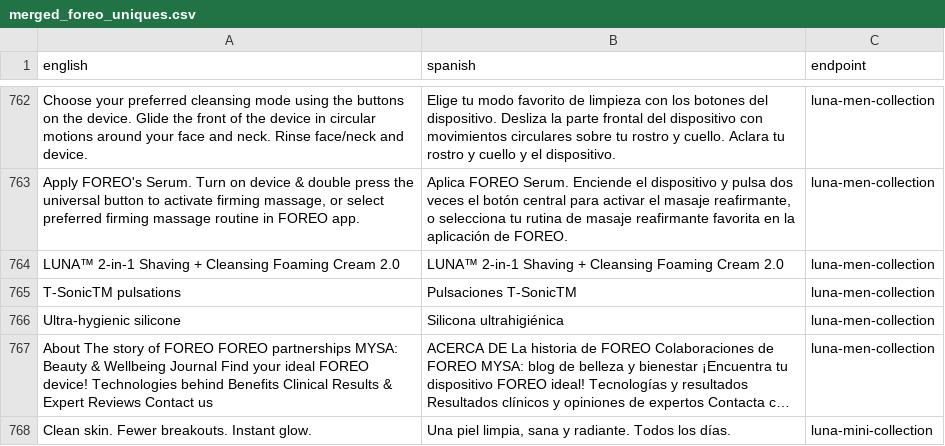
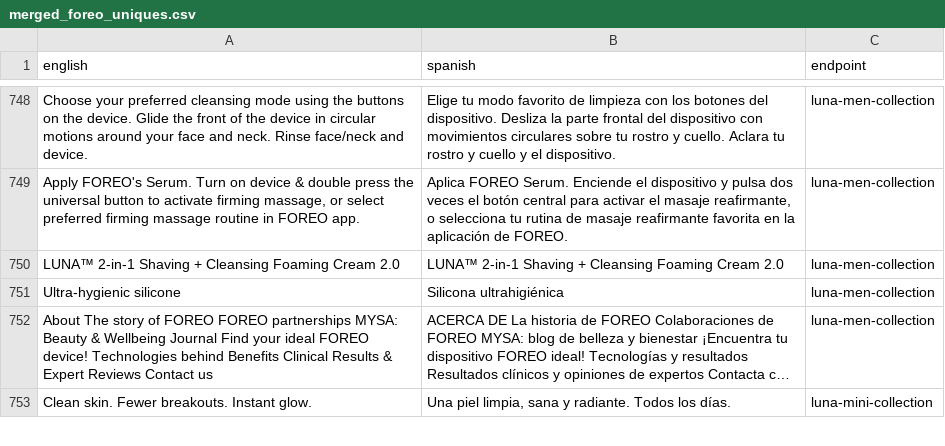
Before and after one commit to jmura84/FOREO_AI_Engineering, a CSV file: data/aligned csv/merged_foreo_uniques.csv (was data/corpus/csv/merged_foreo_uniques.csv), drawn as a sheet; only a part is shown, gaps mark what is left out; long unchanged cells end in …; the diff covers the shown part only.

```diff
--- a/data/corpus/csv/merged_foreo_uniques.csv
+++ b/data/aligned csv/merged_foreo_uniques.csv
@@ -764,3 +750,2 @@ Choose your preferred cleansing mode using the buttons on the device. Glide the
 LUNA™ 2-in-1 Shaving + Cleansing Foaming Cream 2.0,LUNA™ 2-in-1 Shaving + Cleansing Foaming Cream 2.0,luna-men-collection
-T-SonicTM pulsations,Pulsaciones T-SonicTM,luna-men-collection
 Ultra-hygienic silicone,Silicona ultrahigiénica,luna-men-collection
```
Also changed, not shown: 4 added rows, 20 removed rows, 1 moved row and 11 edited cells elsewhere in this file, data/difftemps/csv/individual_comet_scores_difftemps_temp1.0.csv, data/difftemps/csv/low_scores/gemma3_4b-it-qat_low_scores_temp0.5.csv, 41 other files.
